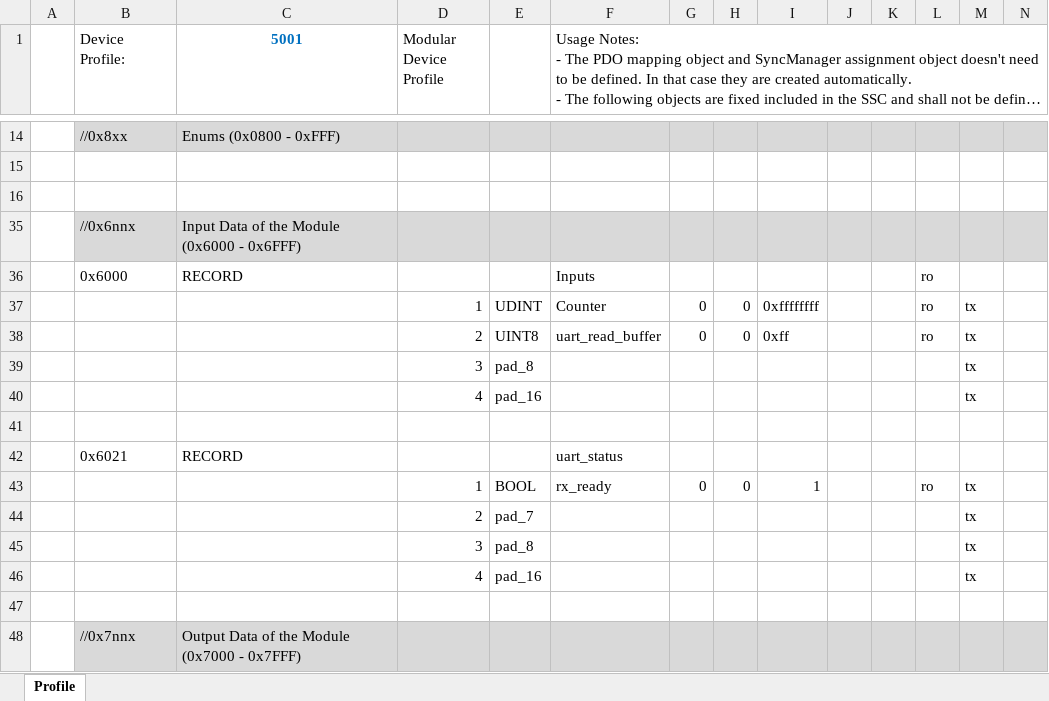
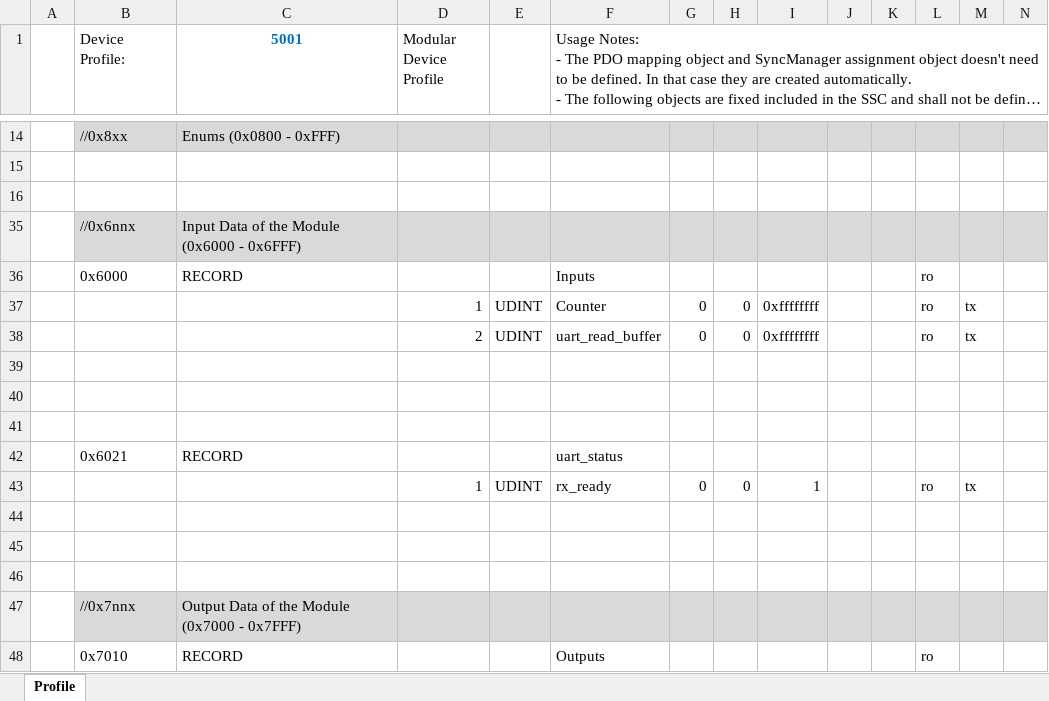
Before and after one commit to microchip-ung/LAN9255_Firmware_Applications, an Excel workbook: etherCAT_Apps/EVB_LAN9255_SIP_E53/EVB_LAN9255_SIP_E53/sample_app.xlsx, sheet Profile, drawn as a sheet; only a part is shown, gaps mark what is left out; the shorter side is filled out with more unchanged rows; long unchanged cells end in …; values as stored, in another font and other column widths than the file's, no borders; rows hold the shown columns only; the diff names each change by its address in the sheet, - before the commit and + after, or states it on an @@ line.

Commit message:
added the eeprom.h file in project, updated the singl sample_app xls file.

```diff
--- a/etherCAT_Apps/EVB_LAN9255_SIP_E53/EVB_LAN9255_SIP_E53/sample_app.xlsx (sheet Profile)
+++ b/etherCAT_Apps/EVB_LAN9255_SIP_E53/EVB_LAN9255_SIP_E53/sample_app.xlsx (sheet Profile)
-E38: UINT8
+E38: UDINT
-I38: 0xff
+I38: 0xffffffff
-row 39:  |  |  | 3 | pad_8 |  |  |  |  |  |  |  | tx
+row 39: (empty)
-row 40:  |  |  | 4 | pad_16 |  |  |  |  |  |  |  | tx
+row 40: (empty)
-E43: BOOL
+E43: UDINT
-row 44:  |  |  | 2 | pad_7 |  |  |  |  |  |  |  | tx
+row 44: (empty)
-row 45:  |  |  | 3 | pad_8 |  |  |  |  |  |  |  | tx
+row 45: (empty)
-row 46:  |  |  | 4 | pad_16 |  |  |  |  |  |  |  | tx
```
Also changed, not shown: 4 other files.
